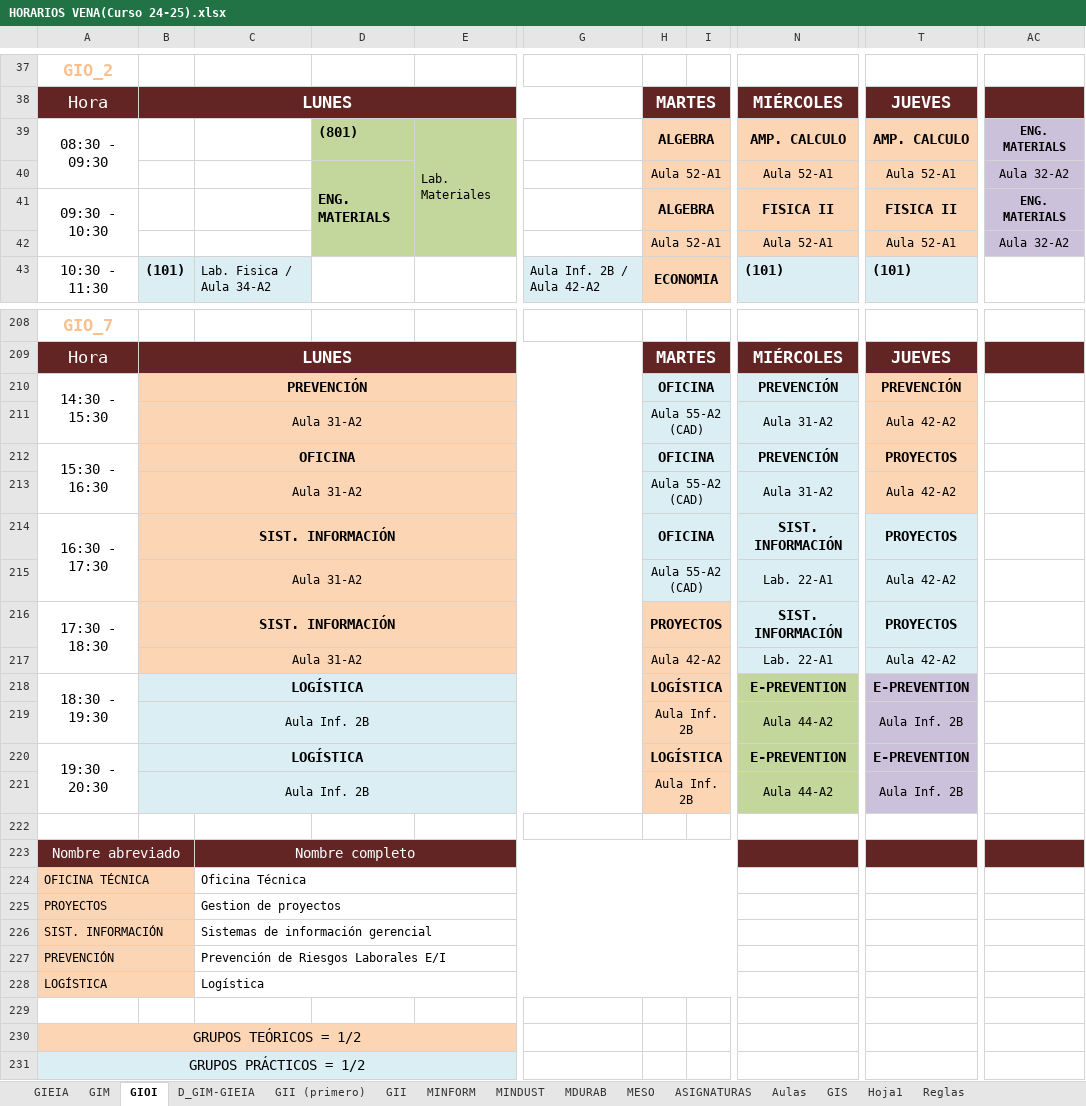
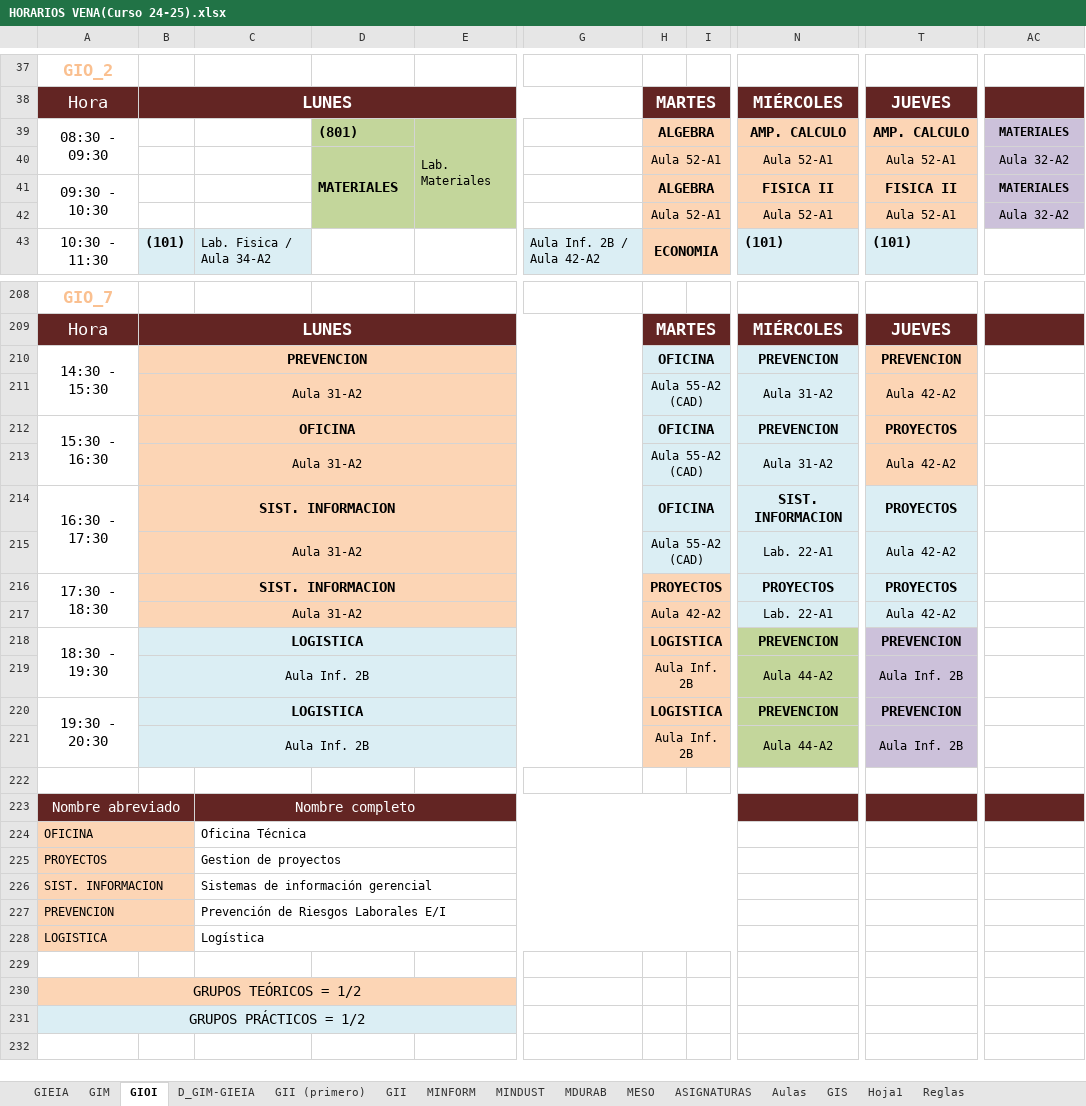
Before and after one commit to rebecacuestaestepar/Trabajo-Fin-de-Grado-2025-2026, an Excel workbook: prototipos/HORARIOS VENA(Curso 24-25).xlsx, sheet GIOI, drawn as a sheet; only a part is shown, gaps mark what is left out; the shorter side is filled out with more unchanged rows; values as stored, in another font and other column widths than the file's, no borders; the diff covers the shown part only; the diff names each change by its address in the sheet, - before the commit and + after, or states it on an @@ line.

```diff
--- a/prototipos/HORARIOS VENA(Curso 24-25).xlsx (sheet GIOI)
+++ b/prototipos/HORARIOS VENA(Curso 24-25).xlsx (sheet GIOI)
-AC39: ENG. MATERIALS
+AC39: MATERIALES
-D40: ENG. MATERIALS
+D40: MATERIALES
-AC41: ENG. MATERIALS
+AC41: MATERIALES
-B210: PREVENCIÓN
+B210: PREVENCION
-N210: PREVENCIÓN
+N210: PREVENCION
-T210: PREVENCIÓN
+T210: PREVENCION
-N212: PREVENCIÓN
+N212: PREVENCION
-B214: SIST. INFORMACIÓN
+B214: SIST. INFORMACION
-N214: SIST. INFORMACIÓN
+N214: SIST. INFORMACION
-B216: SIST. INFORMACIÓN
+B216: SIST. INFORMACION
-N216: SIST. INFORMACIÓN
+N216: PROYECTOS
-B218: LOGÍSTICA
+B218: LOGISTICA
-H218: LOGÍSTICA
+H218: LOGISTICA
-N218: E-PREVENTION
+N218: PREVENCION
-T218: E-PREVENTION
+T218: PREVENCION
-B220: LOGÍSTICA
+B220: LOGISTICA
-H220: LOGÍSTICA
+H220: LOGISTICA
-N220: E-PREVENTION
+N220: PREVENCION
-T220: E-PREVENTION
+T220: PREVENCION
-A224: OFICINA TÉCNICA
+A224: OFICINA
-A226: SIST. INFORMACIÓN
+A226: SIST. INFORMACION
-A227: PREVENCIÓN
+A227: PREVENCION
-A228: LOGÍSTICA
+A228: LOGISTICA
```
Also changed, not shown: 63 edited cells elsewhere in this sheet, sheet ASIGNATURAS, sheet GIM.
